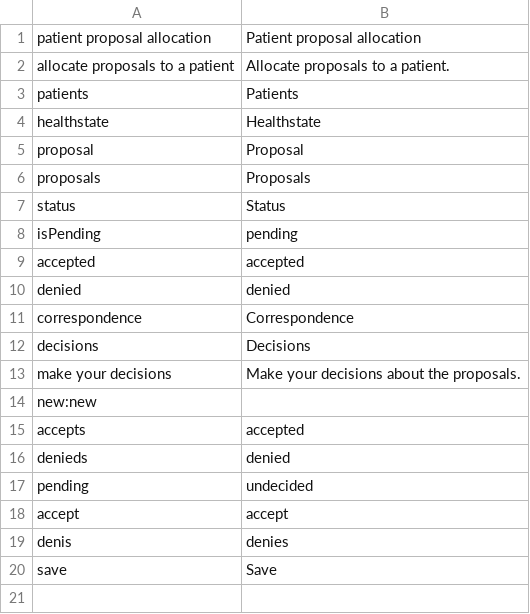
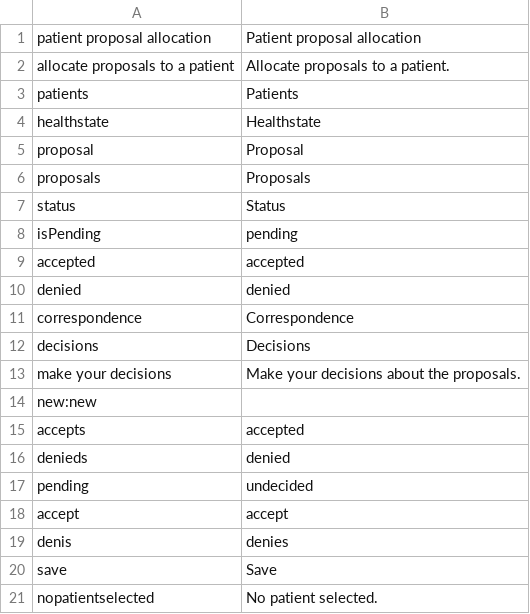
Before and after one commit to AKSW/Dispedia, a CSV file: extensions/patapro/languages/patapro-en.csv, drawn as a sheet.

```diff
--- a/extensions/patapro/languages/patapro-en.csv
+++ b/extensions/patapro/languages/patapro-en.csv
@@ -20 +20,2 @@ denis;denies
 save;Save
+nopatientselected;No patient selected.
```
Also changed, not shown: extensions/patapro/languages/patapro-de.csv.
